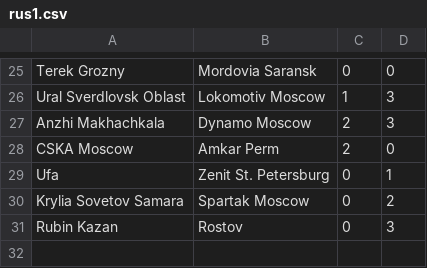
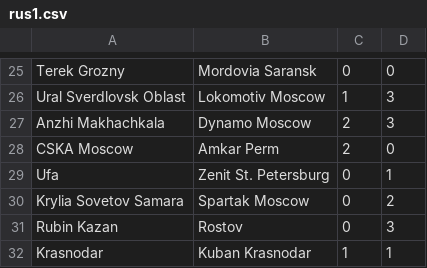
Before and after one commit to ronfe/footshow, a CSV file: 1516results/rus1.csv, drawn as a sheet; only a part is shown, gaps mark what is left out.

```diff
--- a/1516results/rus1.csv
+++ b/1516results/rus1.csv
@@ -31 +31,2 @@ Krylia Sovetov Samara,Spartak Moscow,0,2
 Rubin Kazan,Rostov,0,3
+Krasnodar,Kuban Krasnodar,1,1
```
Also changed, not shown: 1516results/eng1.csv, teams/1516rus1.csv, 1 other file.
